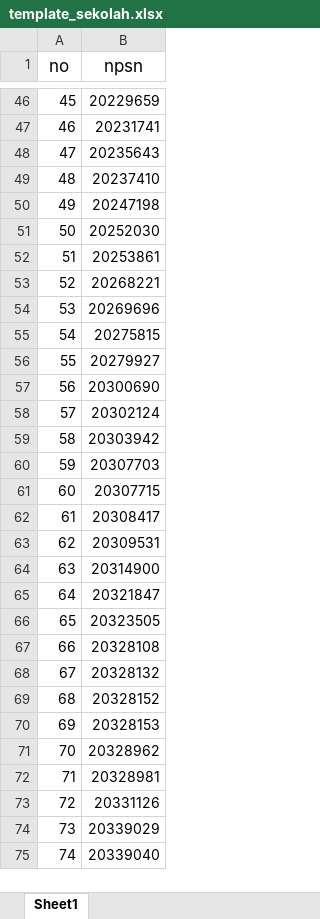
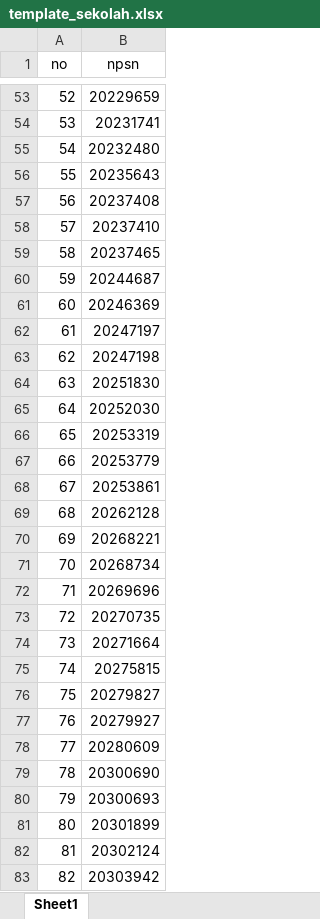
Before and after one commit to masadi/wb, an Excel workbook: public/template_sekolah.xlsx, sheet Sheet1, drawn as a sheet; only a part is shown, gaps mark what is left out; the shorter side is filled out with more unchanged rows; values as stored, in another font and other column widths than the file's, no borders; conditional formats not drawn; the diff covers the shown part only; the diff names each change by its address in the sheet, - before the commit and + after, or states it on an @@ line.

```diff
--- a/public/template_sekolah.xlsx (sheet Sheet1)
+++ b/public/template_sekolah.xlsx (sheet Sheet1)
@@ A1:B1 text size: smaller @@
@@ column A (no) renumbered between rows 4 and 248 @@
+row 55: 54 | 20232480
+row 57: 56 | 20237408
+row 59: 58 | 20237465
+row 60: 59 | 20244687
+row 61: 60 | 20246369
+row 62: 61 | 20247197
+row 64: 63 | 20251830
+row 66: 65 | 20253319
+row 67: 66 | 20253779
+row 69: 68 | 20262128
+row 71: 70 | 20268734
+row 73: 72 | 20270735
+row 74: 73 | 20271664
+row 76: 75 | 20279827
+row 78: 77 | 20280609
+row 80: 79 | 20300693
+row 81: 80 | 20301899
```
Also changed, not shown: 64 added rows elsewhere in this sheet, 6 other files.
